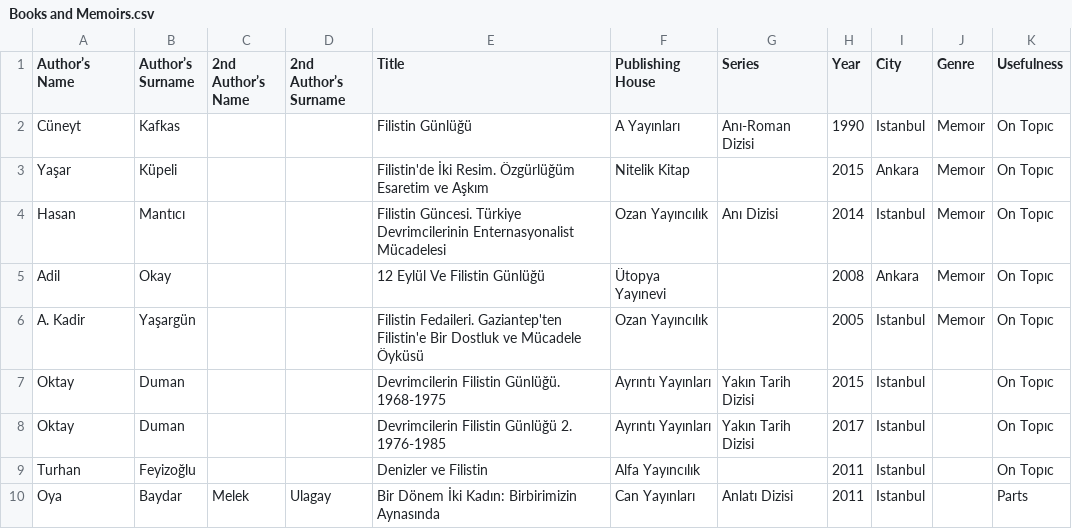
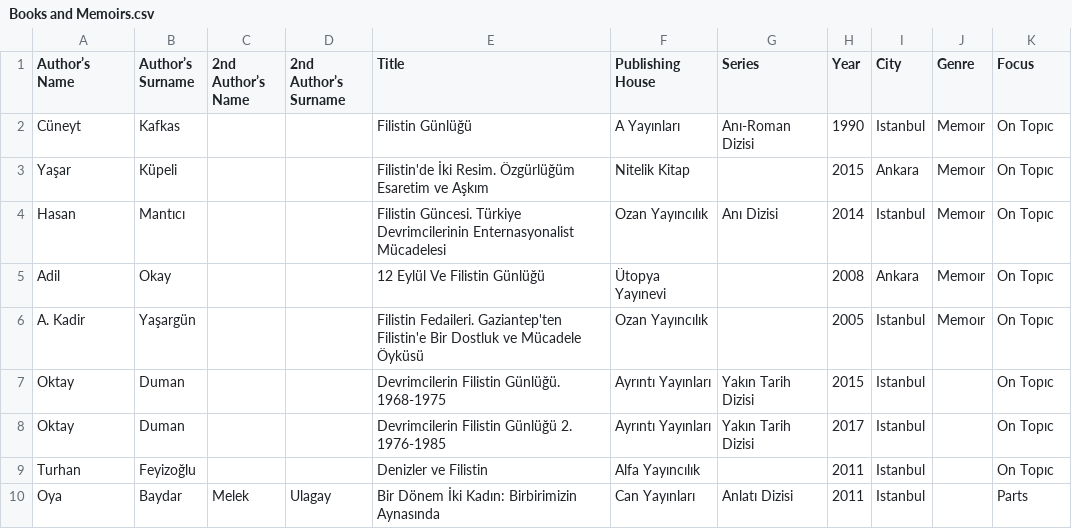
Before and after one commit to ACortellari/Turkey-Left-Palestine, a CSV file: Books and Memoirs.csv, drawn as a sheet.

Commit message:
Update Books and Memoirs.csv

```diff
--- a/Books and Memoirs.csv
+++ b/Books and Memoirs.csv
@@ -1,2 +1,2 @@
-Author’s Name,Author’s Surname,2nd Author’s Name,2nd Author’s Surname,Title,Publishing House,Series,Year,City,Genre,Usefulness
+Author’s Name,Author’s Surname,2nd Author’s Name,2nd Author’s Surname,Title,Publishing House,Series,Year,City,Genre,Focus
 Cüneyt,Kafkas,,,Filistin Günlüğü,A Yayınları,Anı-Roman Dizisi,1990,Istanbul,Memoır,On Topıc
```
